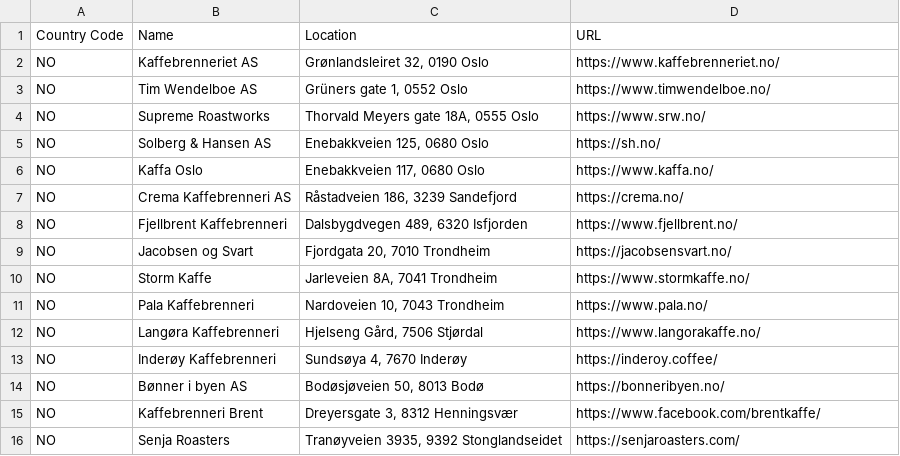
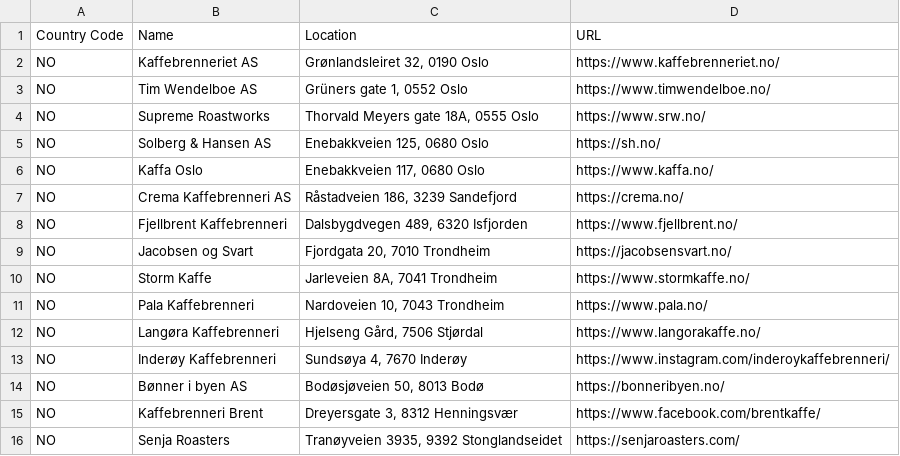
Before and after one commit to andmos/Coffee, a CSV file: misc/Roasteries.csv, drawn as a sheet.

Commit message:
Inderøy back, just updated website

```diff
--- a/misc/Roasteries.csv
+++ b/misc/Roasteries.csv
@@ -12,3 +12,3 @@ NO,Pala Kaffebrenneri,"Nardoveien 10, 7043 Trondheim",https://www.pala.no/
 NO,Langøra Kaffebrenneri,"Hjelseng Gård, 7506 Stjørdal",https://www.langorakaffe.no/
-NO,Inderøy Kaffebrenneri,"Sundsøya 4, 7670 Inderøy",https://inderoy.coffee/
+NO,Inderøy Kaffebrenneri,"Sundsøya 4, 7670 Inderøy",https://www.instagram.com/inderoykaffebrenneri/
 NO,Bønner i byen AS,"Bodøsjøveien 50, 8013 Bodø",https://bonneribyen.no/
```
